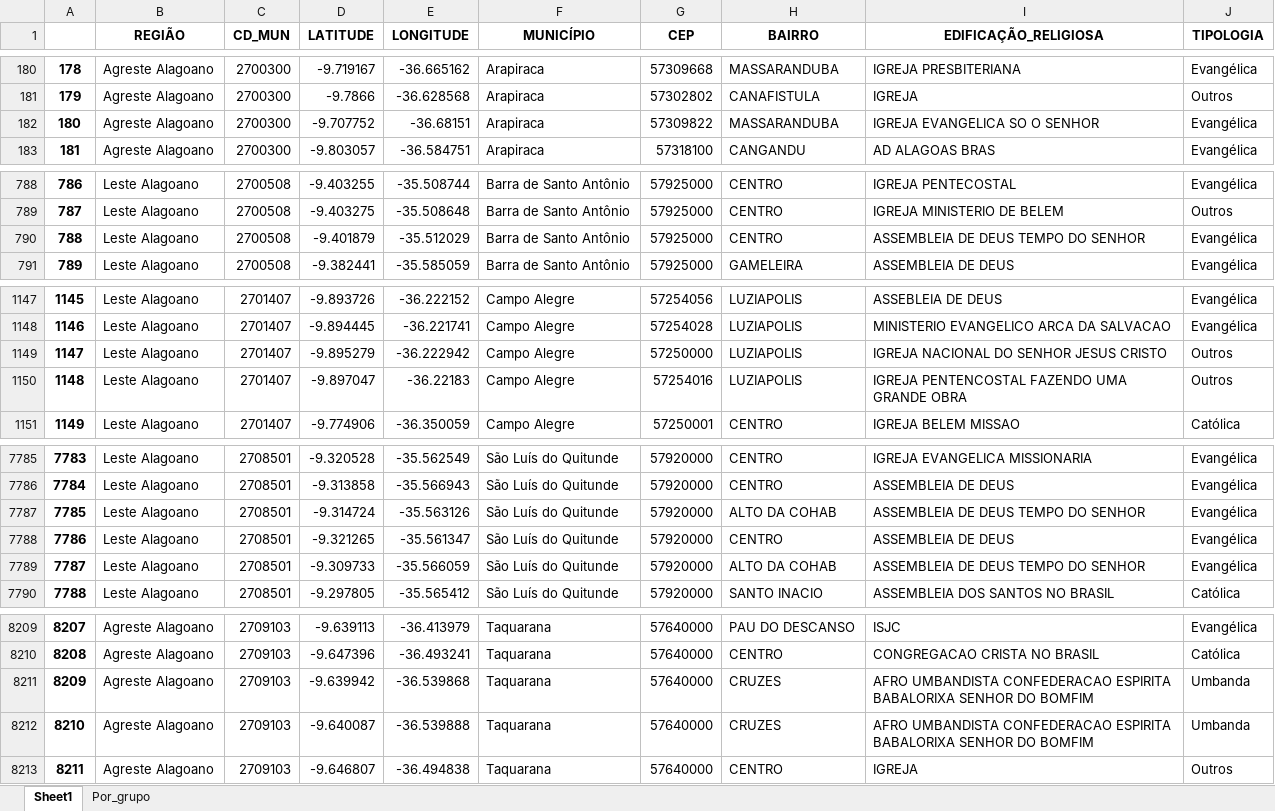
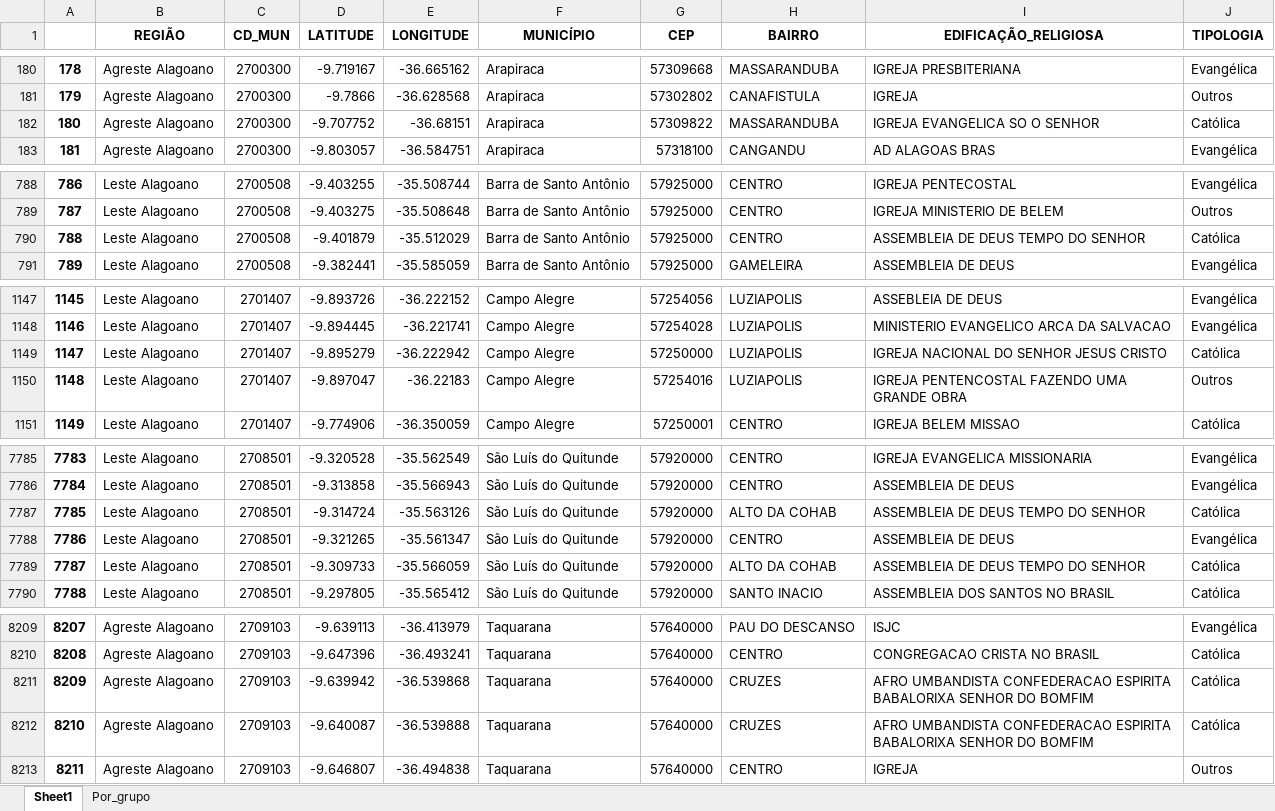
Before and after one commit to Falkzera/Edificacoes_Religiosas, an Excel workbook: Edificacoes_Religiosas_AL.xlsx, sheet Sheet1, drawn as a sheet; only a part is shown, gaps mark what is left out; values as stored, in another font and other column widths than the file's, no borders; the diff covers the shown part only; the diff names each change by its address in the sheet, - before the commit and + after, or states it on an @@ line.

```diff
--- a/Edificacoes_Religiosas_AL.xlsx (sheet Sheet1)
+++ b/Edificacoes_Religiosas_AL.xlsx (sheet Sheet1)
-J182 (TIPOLOGIA): Evangélica
+J182 (TIPOLOGIA): Católica
-J790 (TIPOLOGIA): Evangélica
+J790 (TIPOLOGIA): Católica
-J1149 (TIPOLOGIA): Outros
+J1149 (TIPOLOGIA): Católica
-J7787 (TIPOLOGIA): Evangélica
+J7787 (TIPOLOGIA): Católica
-J7789 (TIPOLOGIA): Evangélica
+J7789 (TIPOLOGIA): Católica
-J8211:J8212 (TIPOLOGIA): Umbanda
+J8211:J8212 (TIPOLOGIA): Católica
```
Also changed, not shown: 45 edited cells elsewhere in this sheet, sheet Por_grupo, 5 other files.
